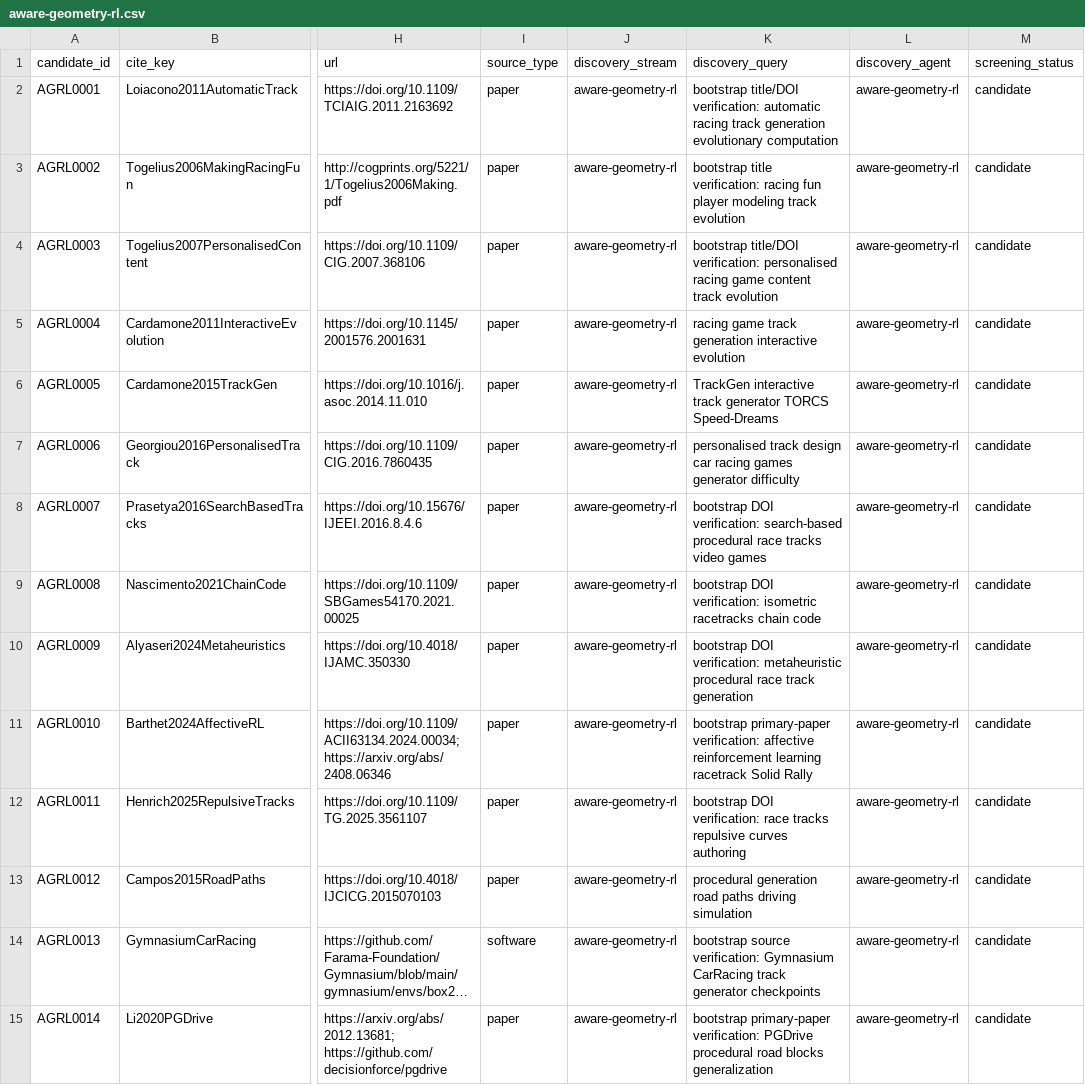
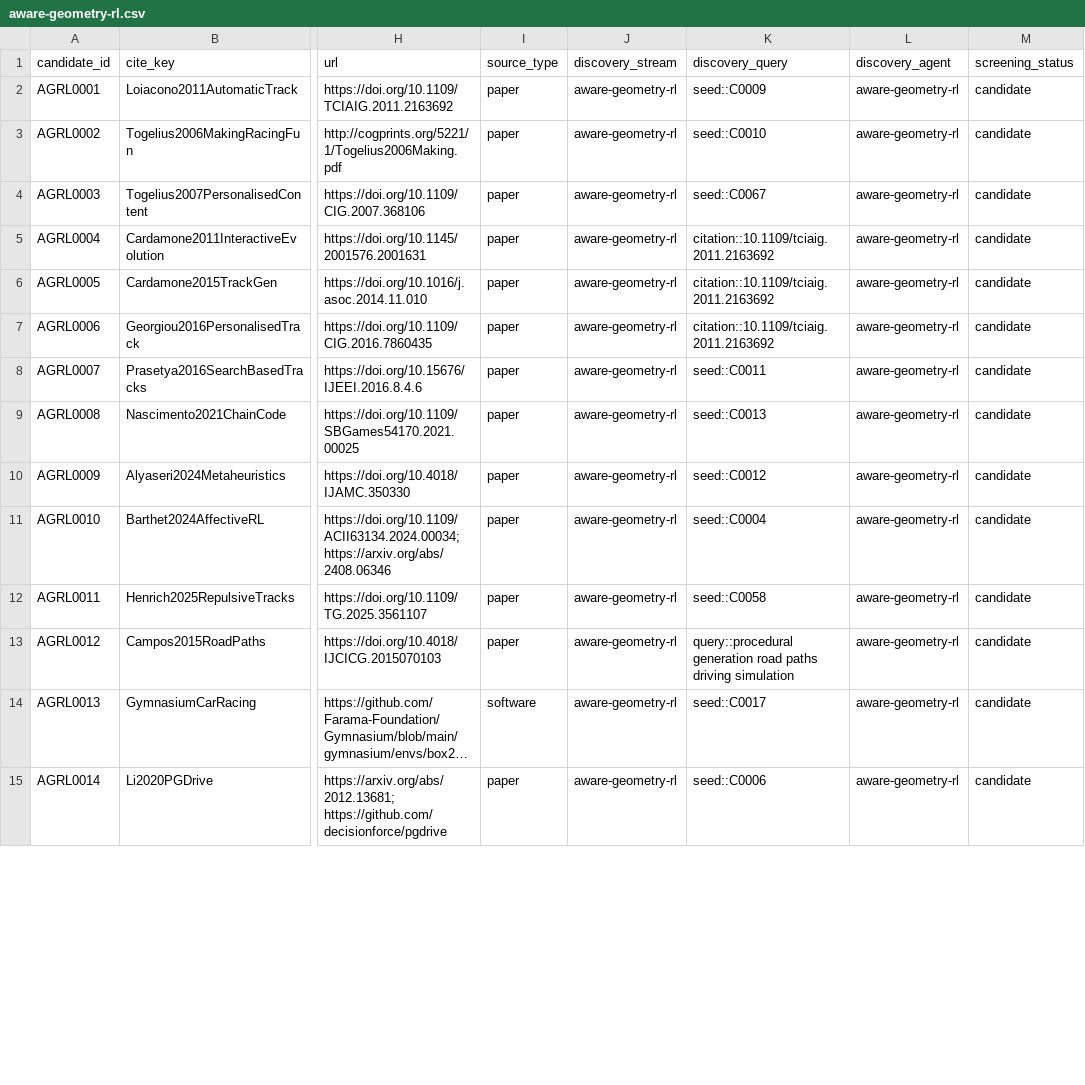
Before and after one commit to AntoineRichard/TrackGen, a CSV file: paper/data/agent_runs/aware-geometry-rl.csv, drawn as a sheet; only a part is shown, gaps mark what is left out; long unchanged cells end in …; the diff covers the shown part only; the diff names each change by its address in the sheet, - before the commit and + after, or states it on an @@ line.

Commit message:
fix: close discovery integrity gaps

```diff
--- a/paper/data/agent_runs/aware-geometry-rl.csv
+++ b/paper/data/agent_runs/aware-geometry-rl.csv
-K2 (discovery_query): bootstrap title/DOI verification: automatic racing track generation evolutionary computation
+K2 (discovery_query): seed::C0009
-K3 (discovery_query): bootstrap title verification: racing fun player modeling track evolution
+K3 (discovery_query): seed::C0010
-K4 (discovery_query): bootstrap title/DOI verification: personalised racing game content track evolution
+K4 (discovery_query): seed::C0067
-K5 (discovery_query): racing game track generation interactive evolution
+K5 (discovery_query): citation::10.1109/tciaig.2011.2163692
-K6 (discovery_query): TrackGen interactive track generator TORCS Speed-Dreams
+K6 (discovery_query): citation::10.1109/tciaig.2011.2163692
-K7 (discovery_query): personalised track design car racing games generator difficulty
+K7 (discovery_query): citation::10.1109/tciaig.2011.2163692
-K8 (discovery_query): bootstrap DOI verification: search-based procedural race tracks video games
+K8 (discovery_query): seed::C0011
-K9 (discovery_query): bootstrap DOI verification: isometric racetracks chain code
+K9 (discovery_query): seed::C0013
-K10 (discovery_query): bootstrap DOI verification: metaheuristic procedural race track generation
+K10 (discovery_query): seed::C0012
-K11 (discovery_query): bootstrap primary-paper verification: affective reinforcement learning racetrack Solid Rally
+K11 (discovery_query): seed::C0004
-K12 (discovery_query): bootstrap DOI verification: race tracks repulsive curves authoring
+K12 (discovery_query): seed::C0058
-K13 (discovery_query): procedural generation road…
+K13 (discovery_query): query::procedural generation road…
-K14 (discovery_query): bootstrap source verification: Gymnasium CarRacing track generator checkpoints
+K14 (discovery_query): seed::C0017
-K15 (discovery_query): bootstrap primary-paper verification: PGDrive procedural road blocks generalization
+K15 (discovery_query): seed::C0006
```
Also changed, not shown: 41 edited cells elsewhere in this file, paper/data/agent_runs/aware-simulation-benchmarks.csv, paper/data/agent_runs/blind-aerial-maritime.csv, 9 other files.
